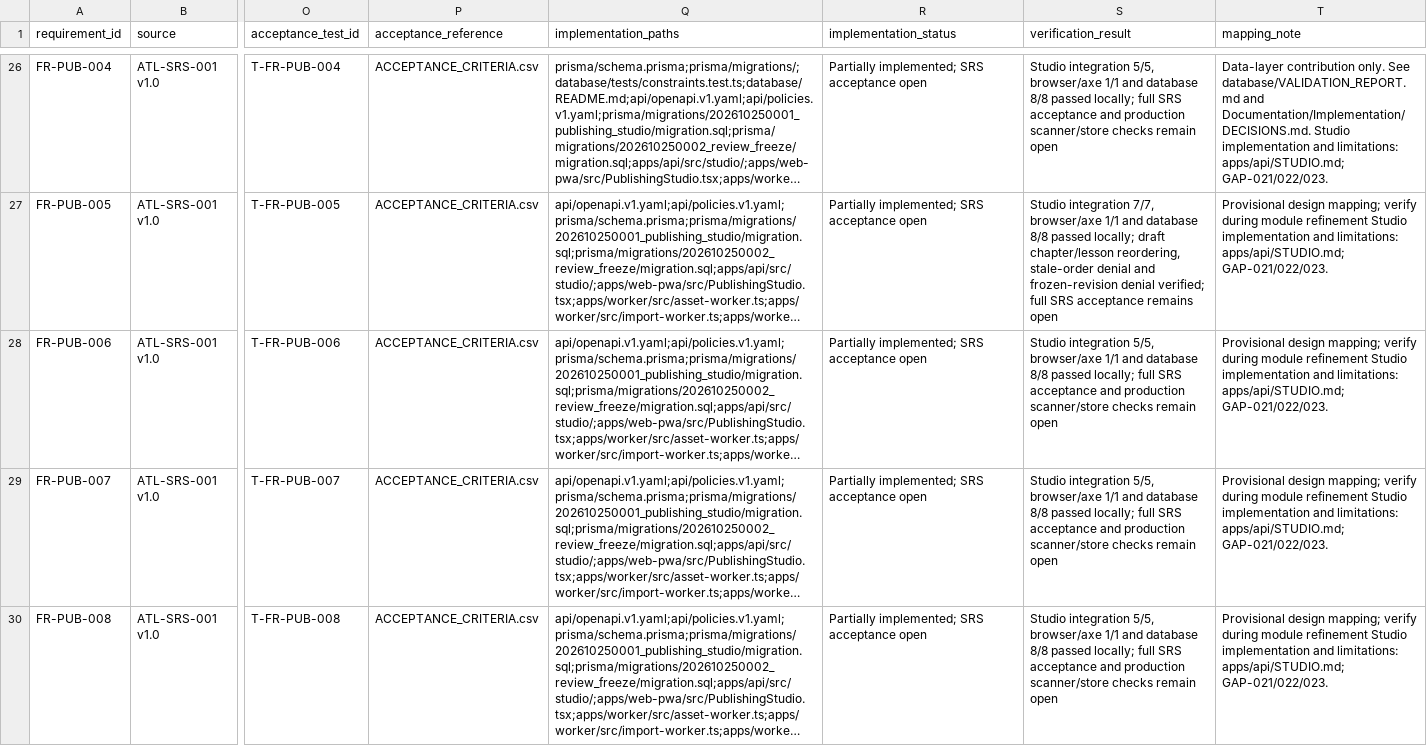
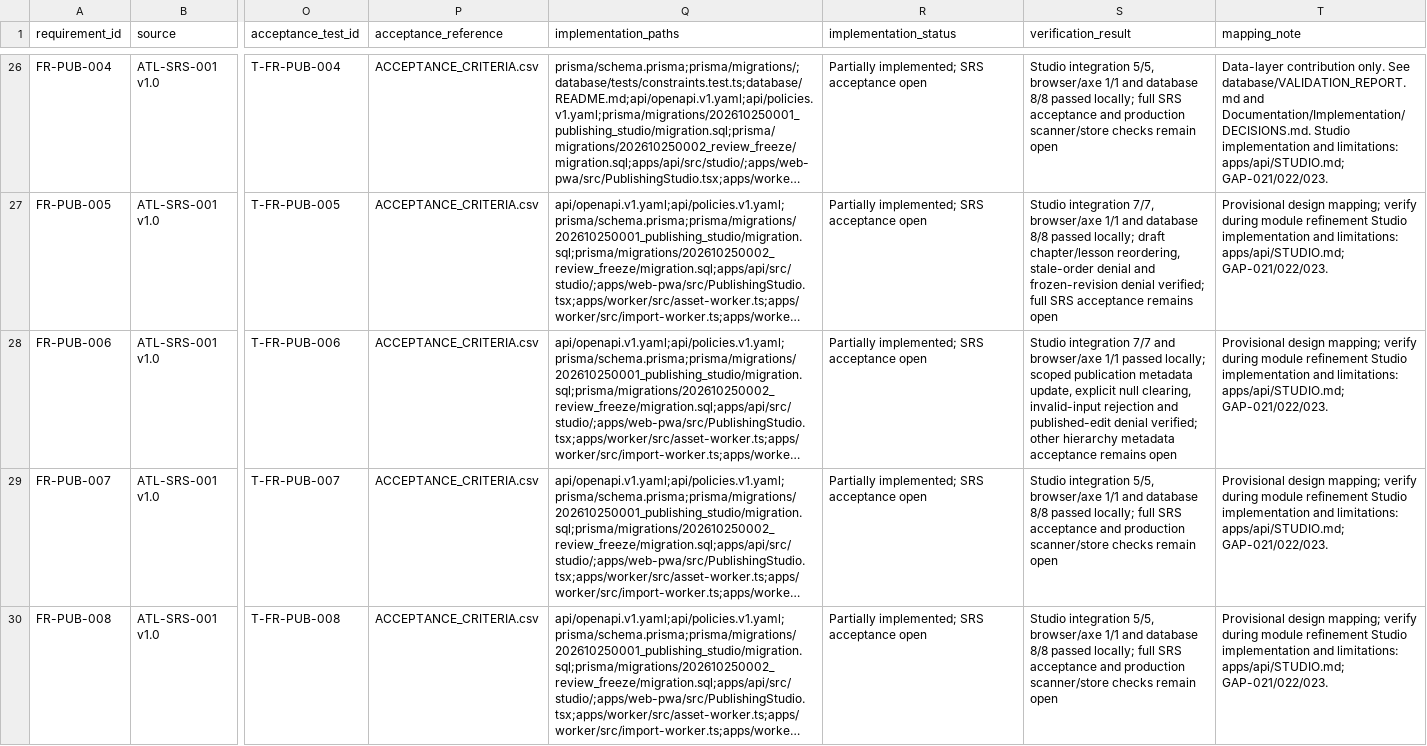
Before and after one commit to etopat2/Arata_Library, a CSV file: Documentation/Implementation/REQUIREMENT_TRACEABILITY.csv, drawn as a sheet; only a part is shown, gaps mark what is left out; long unchanged cells end in …; the diff names each change by its address in the sheet, - before the commit and + after, or states it on an @@ line.

Commit message:
feat(studio): edit validated draft publication metadata

```diff
--- a/Documentation/Implementation/REQUIREMENT_TRACEABILITY.csv
+++ b/Documentation/Implementation/REQUIREMENT_TRACEABILITY.csv
-S28 (verification_result): Studio integration 5/5, browser/axe 1/1 and database 8/8 passed locally; full SRS acceptance and production scanner/store checks remain open
+S28 (verification_result): Studio integration 7/7 and browser/axe 1/1 passed locally; scoped publication metadata update, explicit null clearing, invalid-input rejection and published-edit denial verified; other hierarchy metadata acceptance remains open
```
Also changed, not shown: 13 other files.
